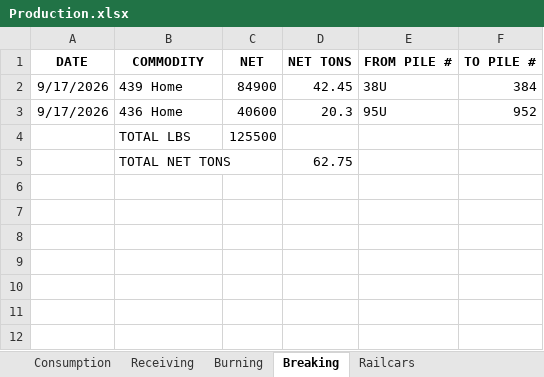
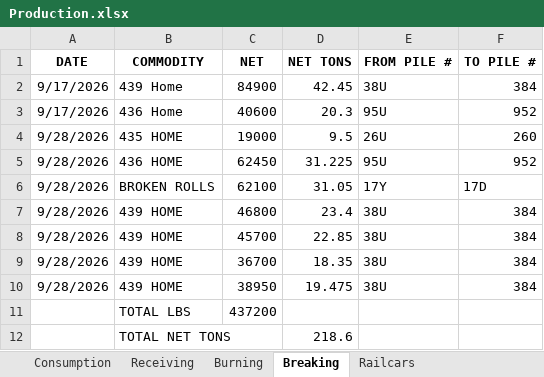
Before and after one commit to Harsco36Map/Yardmap, an Excel workbook: Production.xlsx, sheet Breaking, drawn as a sheet; values as stored, in another font and other column widths than the file's, no borders; removed rows and columns are numbered as before the commit, all else as after; the diff names each change by its address in the sheet, - before the commit and + after, or states it on an @@ line.

Commit message:
Add files via upload

```diff
--- a/Production.xlsx (sheet Breaking)
+++ b/Production.xlsx (sheet Breaking)
-row 4:  | TOTAL LBS | 125500
-row 5:  | TOTAL NET TONS |  | 62.75
+row 4: 9/28/2026 | 435 HOME | 19000 | 9.5 | 26U | 260
+row 5: 9/28/2026 | 436 HOME | 62450 | 31.225 | 95U | 952
+row 6: 9/28/2026 | BROKEN ROLLS | 62100 | 31.05 | 17Y | 17D
+row 7: 9/28/2026 | 439 HOME | 46800 | 23.4 | 38U | 384
+row 8: 9/28/2026 | 439 HOME | 45700 | 22.85 | 38U | 384
+row 9: 9/28/2026 | 439 HOME | 36700 | 18.35 | 38U | 384
+row 10: 9/28/2026 | 439 HOME | 38950 | 19.475 | 38U | 384
+row 11:  | TOTAL LBS | 437200
+row 12:  | TOTAL NET TONS |  | 218.6
```
Also changed, not shown: sheet Burning.
